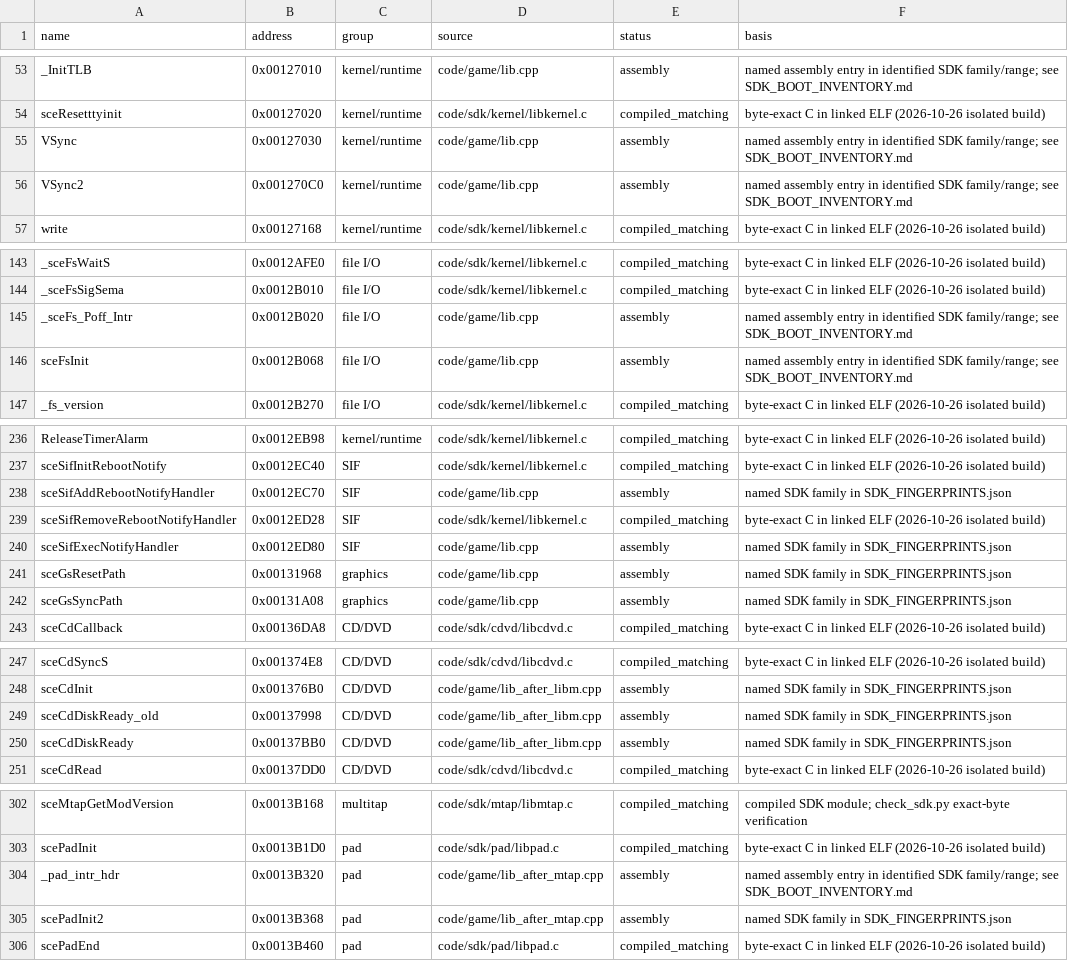
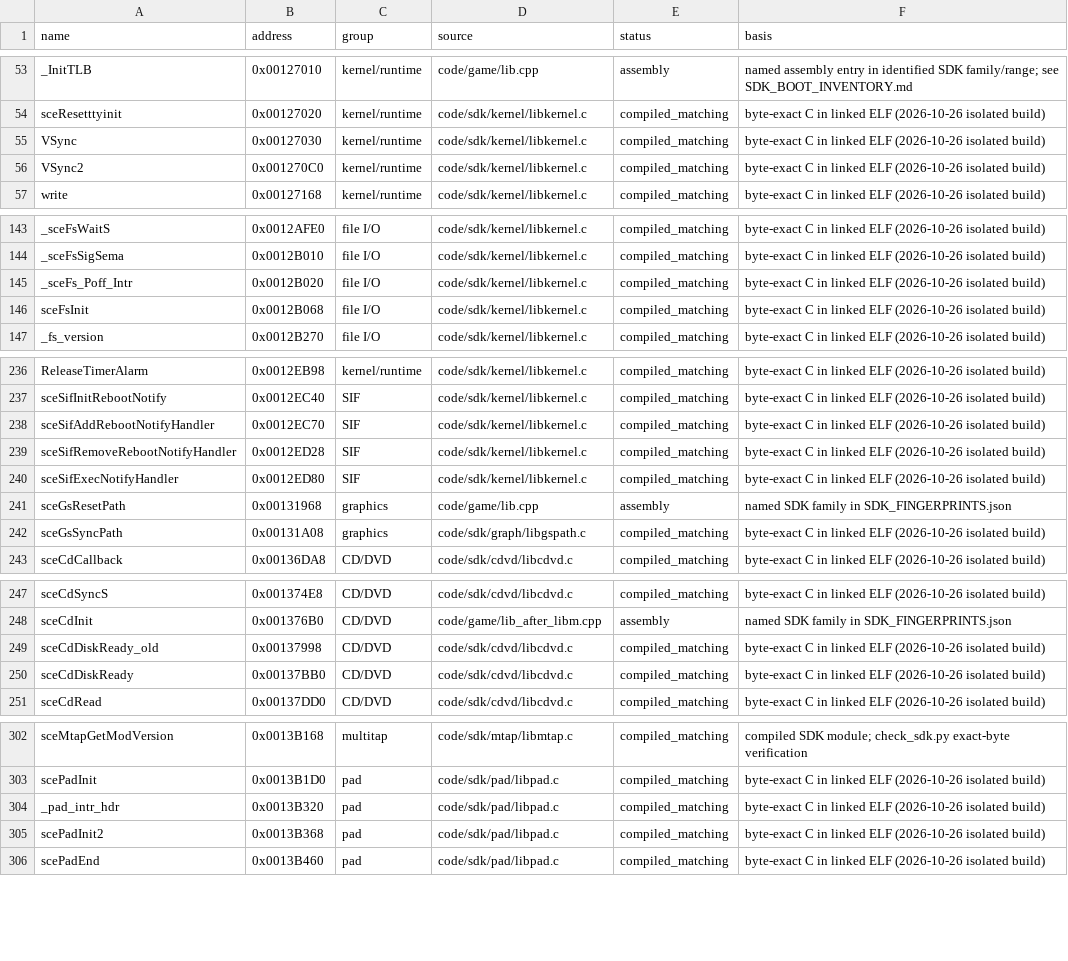
Before and after one commit to ProjectRYNO/ratchet-project, a CSV file: src/games/dl/DOCS/progress/SDK_BOOT.csv, drawn as a sheet; only a part is shown, gaps mark what is left out; the diff covers the shown part only.

Commit message:
sdk: 75.45% byte matching

```diff
--- a/src/games/dl/DOCS/progress/SDK_BOOT.csv
+++ b/src/games/dl/DOCS/progress/SDK_BOOT.csv
@@ -54,4 +54,4 @@ _InitTLB,0x00127010,kernel/runtime,code/game/lib.cpp,assembly,named assembly ent
 sceResetttyinit,0x00127020,kernel/runtime,code/sdk/kernel/libkernel.c,compiled_matching,byte-exact C in linked ELF (2026-10-26 isolated build)
-VSync,0x00127030,kernel/runtime,code/game/lib.cpp,assembly,named assembly entry in identified SDK family/range; see SDK_BOOT_INVENTORY.md
-VSync2,0x001270C0,kernel/runtime,code/game/lib.cpp,assembly,named assembly entry in identified SDK family/range; see SDK_BOOT_INVENTORY.md
+VSync,0x00127030,kernel/runtime,code/sdk/kernel/libkernel.c,compiled_matching,byte-exact C in linked ELF (2026-10-26 isolated build)
+VSync2,0x001270C0,kernel/runtime,code/sdk/kernel/libkernel.c,compiled_matching,byte-exact C in linked ELF (2026-10-26 isolated build)
 write,0x00127168,kernel/runtime,code/sdk/kernel/libkernel.c,compiled_matching,byte-exact C in linked ELF (2026-10-26 isolated build)
@@ -144,4 +144,4 @@ _sceFsWaitS,0x0012AFE0,file I/O,code/sdk/kernel/libkernel.c,compiled_matching,by
 _sceFsSigSema,0x0012B010,file I/O,code/sdk/kernel/libkernel.c,compiled_matching,byte-exact C in linked ELF (2026-10-26 isolated build)
-_sceFs_Poff_Intr,0x0012B020,file I/O,code/game/lib.cpp,assembly,named assembly entry in identified SDK family/range; see SDK_BOOT_INVENTORY.md
-sceFsInit,0x0012B068,file I/O,code/game/lib.cpp,assembly,named assembly entry in identified SDK family/range; see SDK_BOOT_INVENTORY.md
+_sceFs_Poff_Intr,0x0012B020,file I/O,code/sdk/kernel/libkernel.c,compiled_matching,byte-exact C in linked ELF (2026-10-26 isolated build)
+sceFsInit,0x0012B068,file I/O,code/sdk/kernel/libkernel.c,compiled_matching,byte-exact C in linked ELF (2026-10-26 isolated build)
 _fs_version,0x0012B270,file I/O,code/sdk/kernel/libkernel.c,compiled_matching,byte-exact C in linked ELF (2026-10-26 isolated build)
@@ -237,7 +237,7 @@ ReleaseTimerAlarm,0x0012EB98,kernel/runtime,code/sdk/kernel/libkernel.c,compiled
 sceSifInitRebootNotify,0x0012EC40,SIF,code/sdk/kernel/libkernel.c,compiled_matching,byte-exact C in linked ELF (2026-10-26 isolated build)
-sceSifAddRebootNotifyHandler,0x0012EC70,SIF,code/game/lib.cpp,assembly,named SDK family in SDK_FINGERPRINTS.json
+sceSifAddRebootNotifyHandler,0x0012EC70,SIF,code/sdk/kernel/libkernel.c,compiled_matching,byte-exact C in linked ELF (2026-10-26 isolated build)
 sceSifRemoveRebootNotifyHandler,0x0012ED28,SIF,code/sdk/kernel/libkernel.c,compiled_matching,byte-exact C in linked ELF (2026-10-26 isolated build)
-sceSifExecNotifyHandler,0x0012ED80,SIF,code/game/lib.cpp,assembly,named SDK family in SDK_FINGERPRINTS.json
+sceSifExecNotifyHandler,0x0012ED80,SIF,code/sdk/kernel/libkernel.c,compiled_matching,byte-exact C in linked ELF (2026-10-26 isolated build)
 sceGsResetPath,0x00131968,graphics,code/game/lib.cpp,assembly,named SDK family in SDK_FINGERPRINTS.json
-sceGsSyncPath,0x00131A08,graphics,code/game/lib.cpp,assembly,named SDK family in SDK_FINGERPRINTS.json
+sceGsSyncPath,0x00131A08,graphics,code/sdk/graph/libgspath.c,compiled_matching,byte-exact C in linked ELF (2026-10-26 isolated build)
 sceCdCallback,0x00136DA8,CD/DVD,code/sdk/cdvd/libcdvd.c,compiled_matching,byte-exact C in linked ELF (2026-10-26 isolated build)
@@ -248,4 +248,4 @@ sceCdSyncS,0x001374E8,CD/DVD,code/sdk/cdvd/libcdvd.c,compiled_matching,byte-exac
 sceCdInit,0x001376B0,CD/DVD,code/game/lib_after_libm.cpp,assembly,named SDK family in SDK_FINGERPRINTS.json
-sceCdDiskReady_old,0x00137998,CD/DVD,code/game/lib_after_libm.cpp,assembly,named SDK family in SDK_FINGERPRINTS.json
-sceCdDiskReady,0x00137BB0,CD/DVD,code/game/lib_after_libm.cpp,assembly,named SDK family in SDK_FINGERPRINTS.json
+sceCdDiskReady_old,0x00137998,CD/DVD,code/sdk/cdvd/libcdvd.c,compiled_matching,byte-exact C in linked ELF (2026-10-26 isolated build)
+sceCdDiskReady,0x00137BB0,CD/DVD,code/sdk/cdvd/libcdvd.c,compiled_matching,byte-exact C in linked ELF (2026-10-26 isolated build)
 sceCdRead,0x00137DD0,CD/DVD,code/sdk/cdvd/libcdvd.c,compiled_matching,byte-exact C in linked ELF (2026-10-26 isolated build)
@@ -303,4 +303,4 @@ sceMtapGetModVersion,0x0013B168,multitap,code/sdk/mtap/libmtap.c,compiled_matchi
 scePadInit,0x0013B1D0,pad,code/sdk/pad/libpad.c,compiled_matching,byte-exact C in linked ELF (2026-10-26 isolated build)
-_pad_intr_hdr,0x0013B320,pad,code/game/lib_after_mtap.cpp,assembly,named assembly entry in identified SDK family/range; see SDK_BOOT_INVENTORY.md
-scePadInit2,0x0013B368,pad,code/game/lib_after_mtap.cpp,assembly,named SDK family in SDK_FINGERPRINTS.json
+_pad_intr_hdr,0x0013B320,pad,code/sdk/pad/libpad.c,compiled_matching,byte-exact C in linked ELF (2026-10-26 isolated build)
+scePadInit2,0x0013B368,pad,code/sdk/pad/libpad.c,compiled_matching,byte-exact C in linked ELF (2026-10-26 isolated build)
 scePadEnd,0x0013B460,pad,code/sdk/pad/libpad.c,compiled_matching,byte-exact C in linked ELF (2026-10-26 isolated build)
```
Also changed, not shown: 93 edited cells elsewhere in this file, 26 other files.
